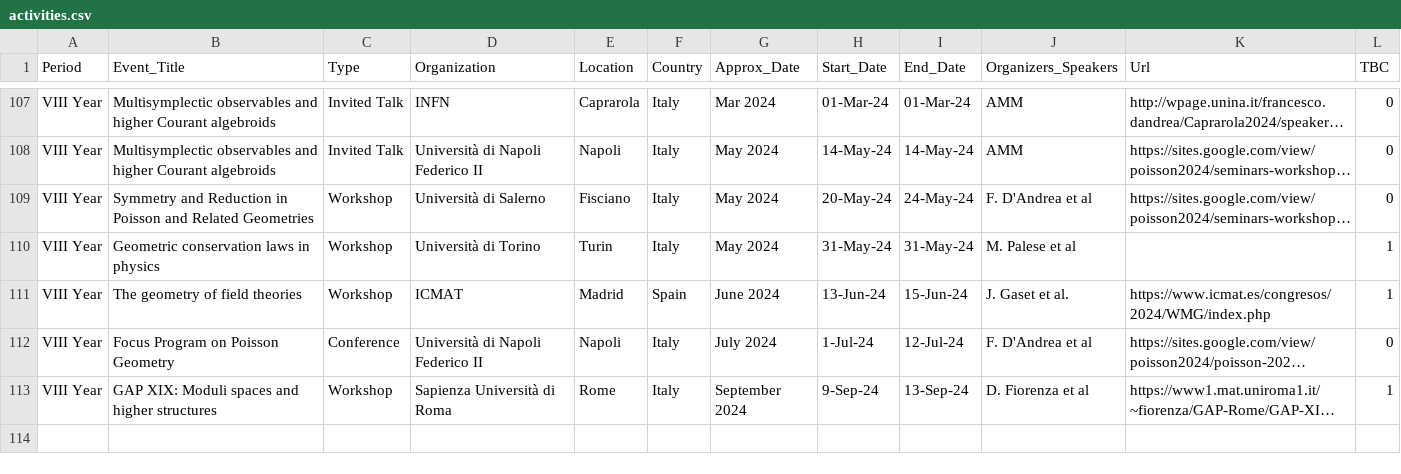
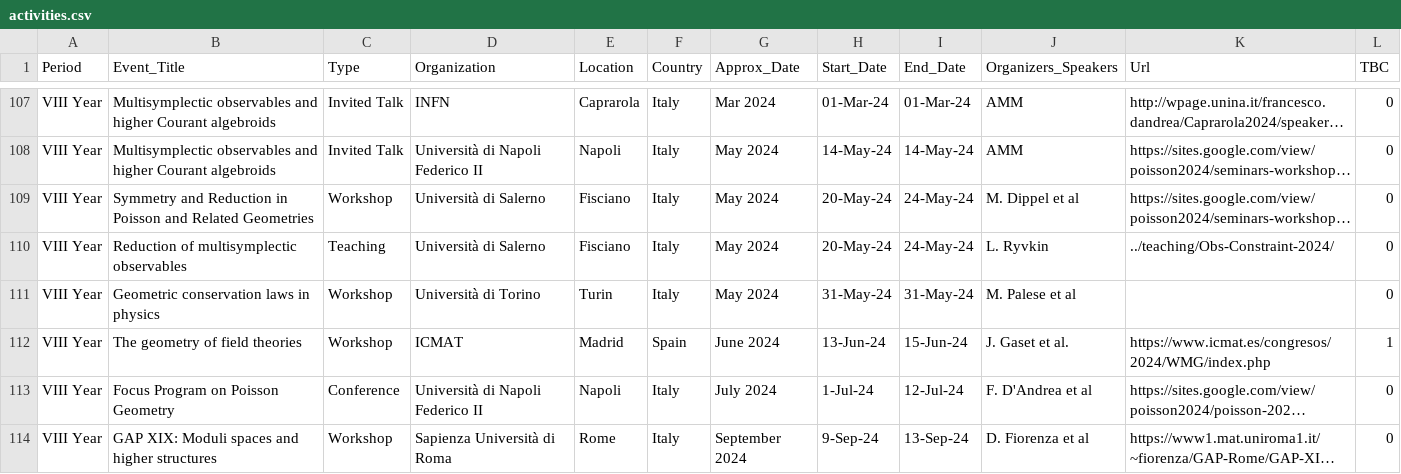
Before and after one commit to MasterToninus/MasterToninus.github.io, a CSV file: data/activities.csv, drawn as a sheet; only a part is shown, gaps mark what is left out; long unchanged cells end in …; addresses are those after the commit; the diff names each change by its address in the sheet, - before the commit and + after, or states it on an @@ line.

Commit message:
Updated activities

```diff
--- a/data/activities.csv
+++ b/data/activities.csv
-J109 (Organizers_Speakers): F. D'Andrea et al
+J109 (Organizers_Speakers): M. Dippel et al
+row 110: VIII Year | Reduction of multisymplectic observables | Teaching | Università di Salerno | Fisciano | Italy | May 2024 | 20-May-24 | 24-May-24 | L. Ryvkin | ../teaching/Obs-Constraint-2024/ | 0
-L111 (TBC): 1
+L111 (TBC): 0
-L114 (TBC): 1
+L114 (TBC): 0
```
